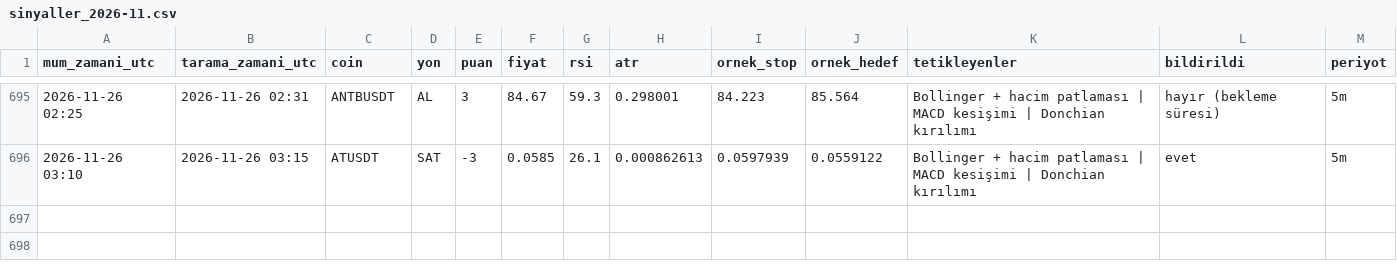
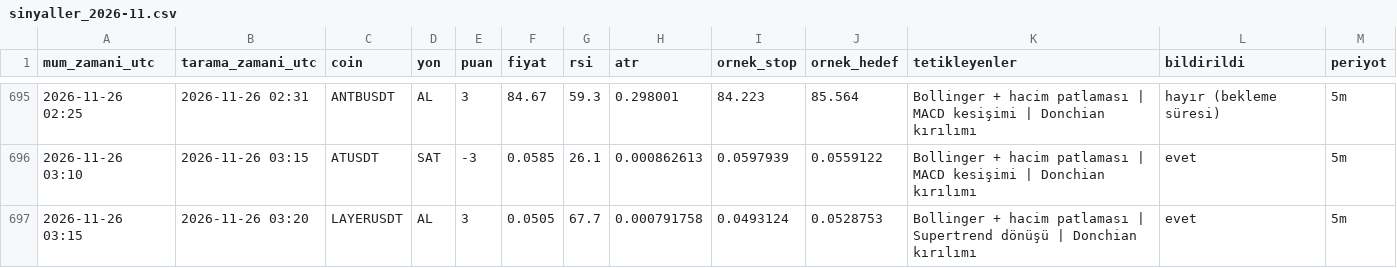
Before and after one commit to yumrukayayunusemre-creator/kripto-sinyal, a CSV file: kayitlar/sinyaller_2026-11.csv, drawn as a sheet; only a part is shown, gaps mark what is left out.

```diff
--- a/kayitlar/sinyaller_2026-11.csv
+++ b/kayitlar/sinyaller_2026-11.csv
@@ -696 +696,2 @@ mum_zamani_utc,tarama_zamani_utc,coin,yon,puan,fiyat,rsi,atr,ornek_stop,ornek_he
 2026-11-26 03:10,2026-11-26 03:15,ATUSDT,SAT,-3,0.0585,26.1,0.000862613,0.0597939,0.0559122,Bollinger + hacim patlaması | MACD kesişimi | Donchian kırılımı,evet,5m
+2026-11-26 03:15,2026-11-26 03:20,LAYERUSDT,AL,3,0.0505,67.7,0.000791758,0.0493124,0.0528753,Bollinger + hacim patlaması | Supertrend dönüşü | Donchian kırılımı,evet,5m
```
Also changed, not shown: kayitlar/strateji_sinyalleri_2026-11.csv, 1 other file.
